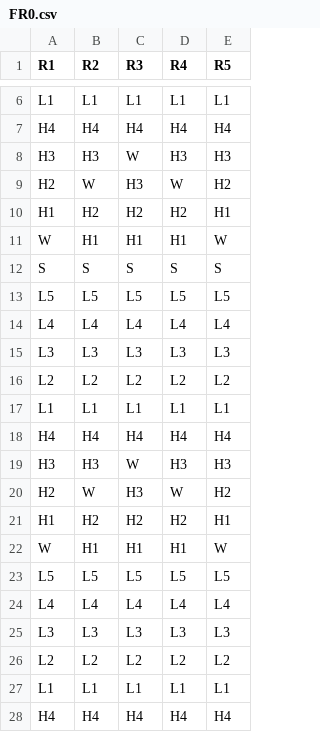
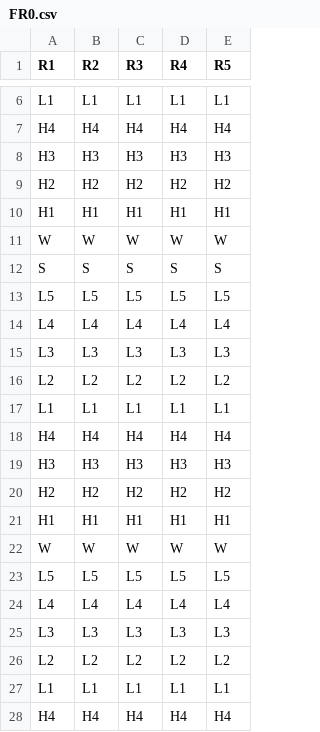
Before and after one commit to Ranzlappen/AetherSpin, a CSV file: math/games/novaforged/reels/FR0.csv, drawn as a sheet; only a part is shown, gaps mark what is left out; the diff covers the shown part only.

```diff
--- a/math/games/novaforged/reels/FR0.csv
+++ b/math/games/novaforged/reels/FR0.csv
@@ -7,6 +7,6 @@ L1,L1,L1,L1,L1
 H4,H4,H4,H4,H4
-H3,H3,W,H3,H3
-H2,W,H3,W,H2
-H1,H2,H2,H2,H1
-W,H1,H1,H1,W
+H3,H3,H3,H3,H3
+H2,H2,H2,H2,H2
+H1,H1,H1,H1,H1
+W,W,W,W,W
 S,S,S,S,S
@@ -18,6 +18,6 @@ L1,L1,L1,L1,L1
 H4,H4,H4,H4,H4
-H3,H3,W,H3,H3
-H2,W,H3,W,H2
-H1,H2,H2,H2,H1
-W,H1,H1,H1,W
+H3,H3,H3,H3,H3
+H2,H2,H2,H2,H2
+H1,H1,H1,H1,H1
+W,W,W,W,W
 L5,L5,L5,L5,L5
```
Also changed, not shown: 10 added rows, 9 removed rows and 49 edited cells elsewhere in this file, 12 other files.
